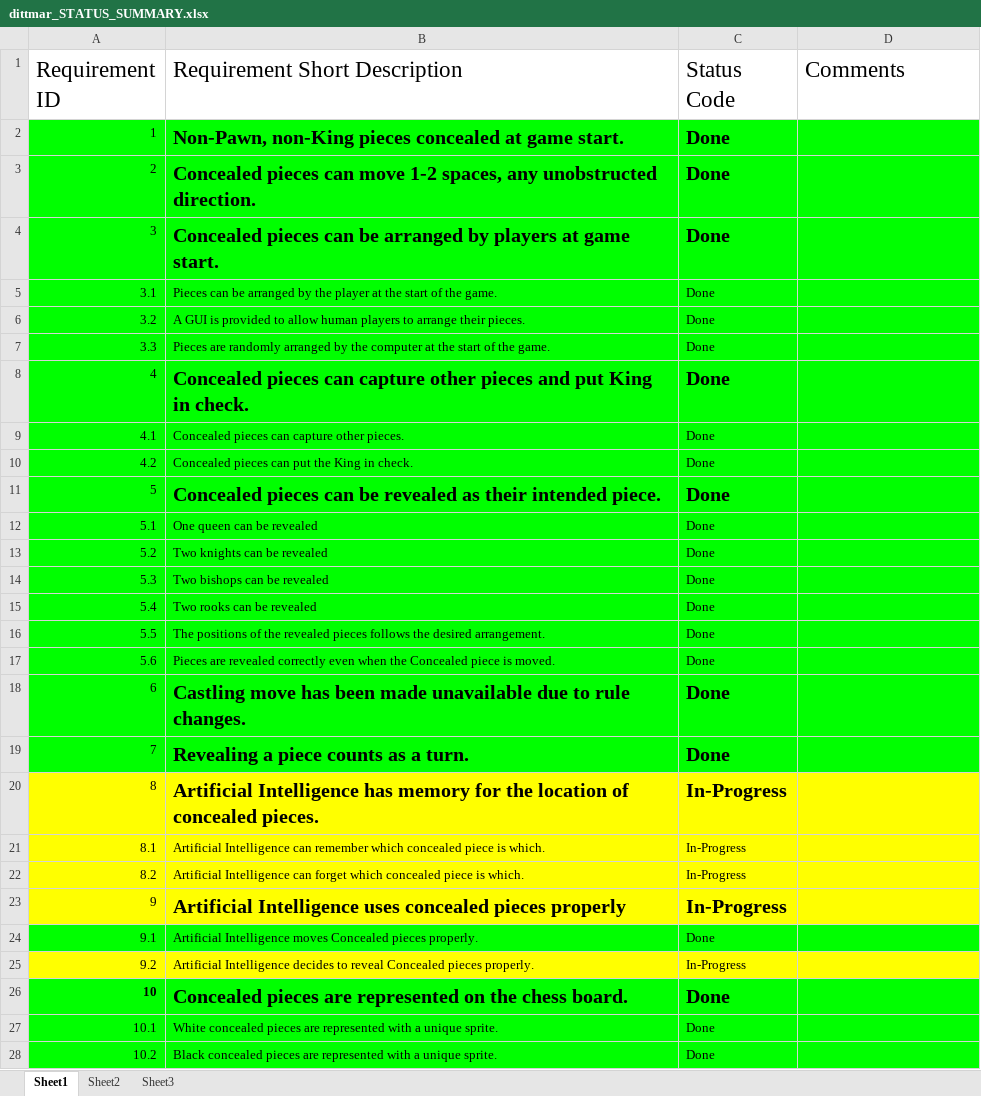
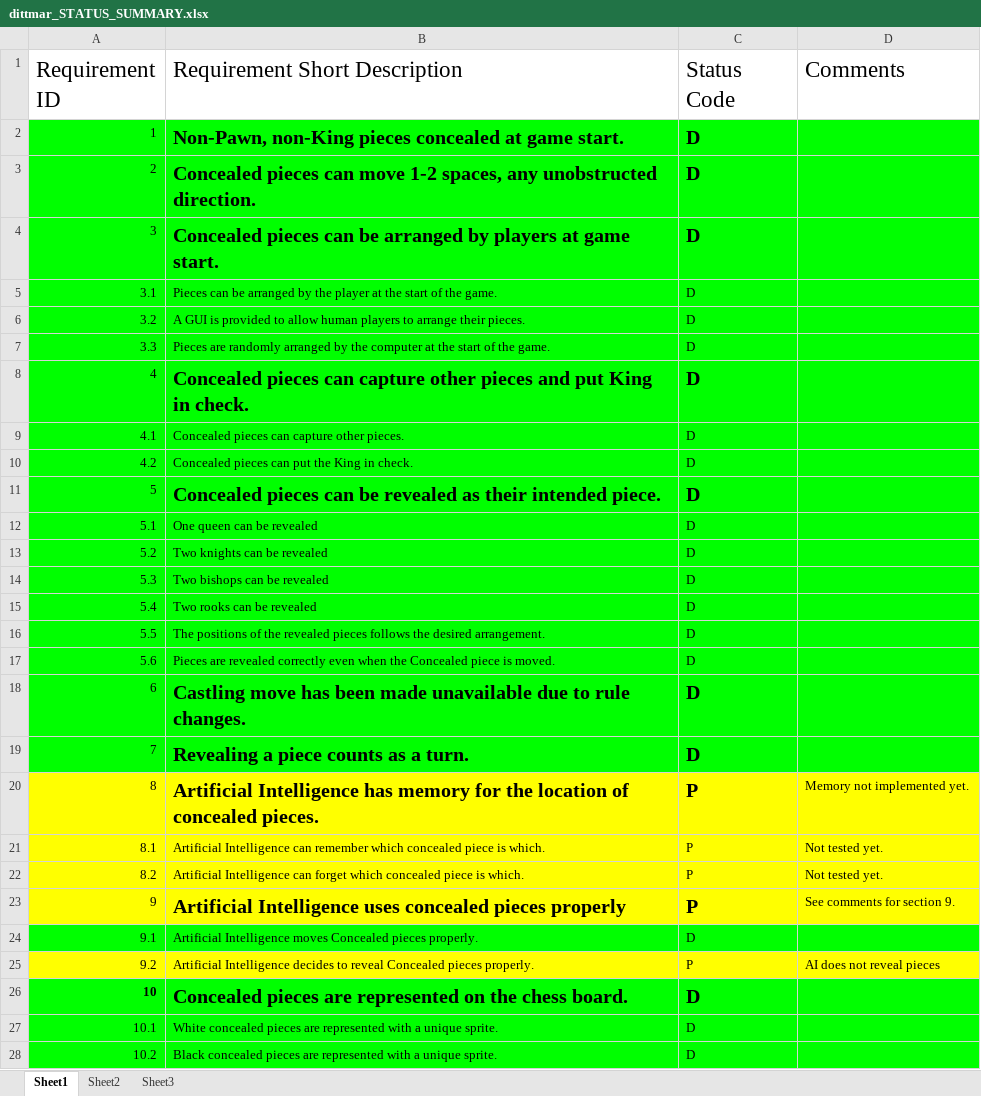
Before and after one commit to dittma75/schrodingers_chess, an Excel workbook: dittmar_STATUS_SUMMARY.xlsx, sheet Sheet1, drawn as a sheet; only a part is shown; values as stored, in another font and other column widths than the file's, no borders; the diff covers the shown part only; the diff names each change by its address in the sheet, - before the commit and + after, or states it on an @@ line.

Commit message:
Fixed Status Summary
Added comments for the criteria that aren't finished and updated the
status codes.

```diff
--- a/dittmar_STATUS_SUMMARY.xlsx (sheet Sheet1)
+++ b/dittmar_STATUS_SUMMARY.xlsx (sheet Sheet1)
-C2:C19 (Status Code): Done
+C2:C19 (Status Code): D
-C20:C23 (Status Code): In-Progress
+C20:C23 (Status Code): P
-D20 (Comments): (empty)
+D20 (Comments): Memory not implemented yet.
-D21:D22 (Comments): (empty)
+D21:D22 (Comments): Not tested yet.
-D23 (Comments): (empty)
+D23 (Comments): See comments for section 9.
-C24 (Status Code): Done
+C24 (Status Code): D
-C25 (Status Code): In-Progress
+C25 (Status Code): P
-D25 (Comments): (empty)
+D25 (Comments): AI does not reveal pieces
-C26:C28 (Status Code): Done
+C26:C28 (Status Code): D
```
Also changed, not shown: 3 edited cells elsewhere in this sheet.
